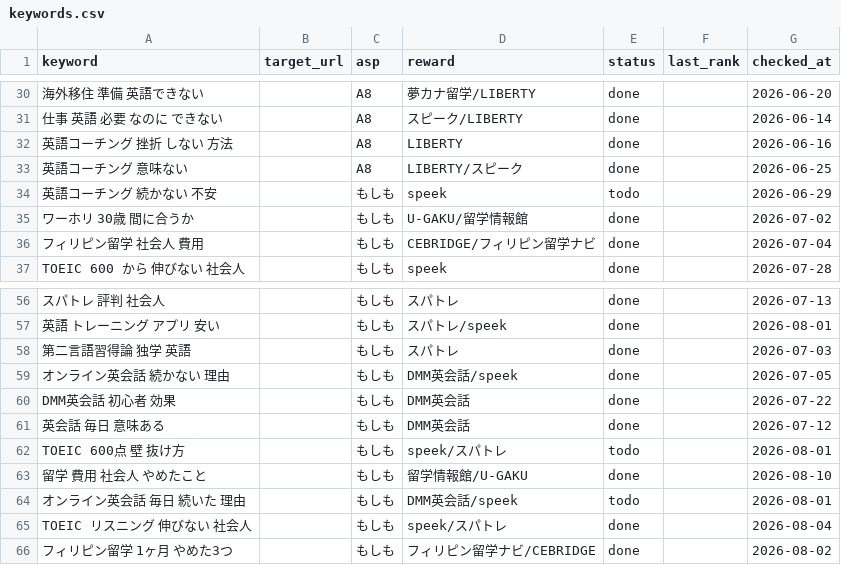
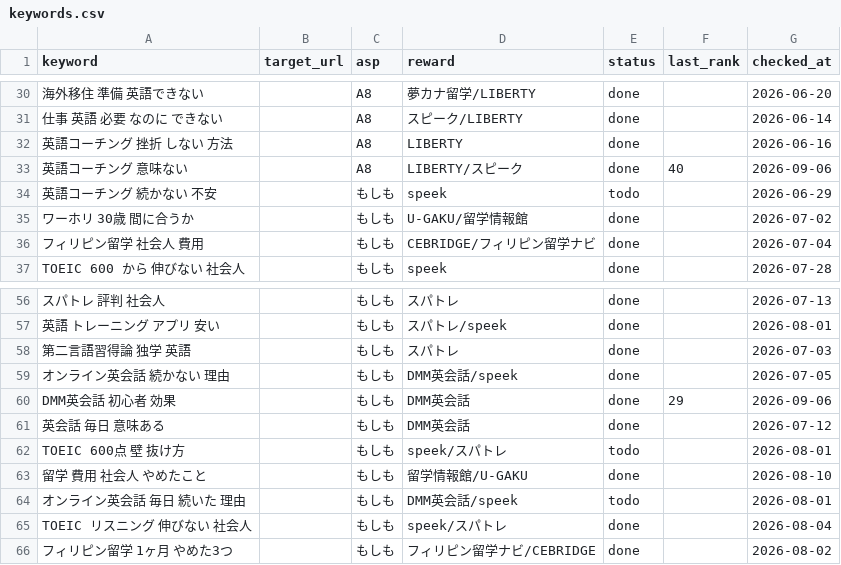
Before and after one commit to rei2342/rei2342.github.io, a CSV file: affiliate-research-engine/playbook/workspace/keywords.csv, drawn as a sheet; only a part is shown, gaps mark what is left out; the diff names each change by its address in the sheet, - before the commit and + after, or states it on an @@ line.

```diff
--- a/affiliate-research-engine/playbook/workspace/keywords.csv
+++ b/affiliate-research-engine/playbook/workspace/keywords.csv
-F33 (last_rank): (empty)
+F33 (last_rank): 40
-G33 (checked_at): 2026-06-25
+G33 (checked_at): 2026-09-06
-F60 (last_rank): (empty)
+F60 (last_rank): 29
-G60 (checked_at): 2026-07-22
+G60 (checked_at): 2026-09-06
```
Also changed, not shown: 1 other file.
